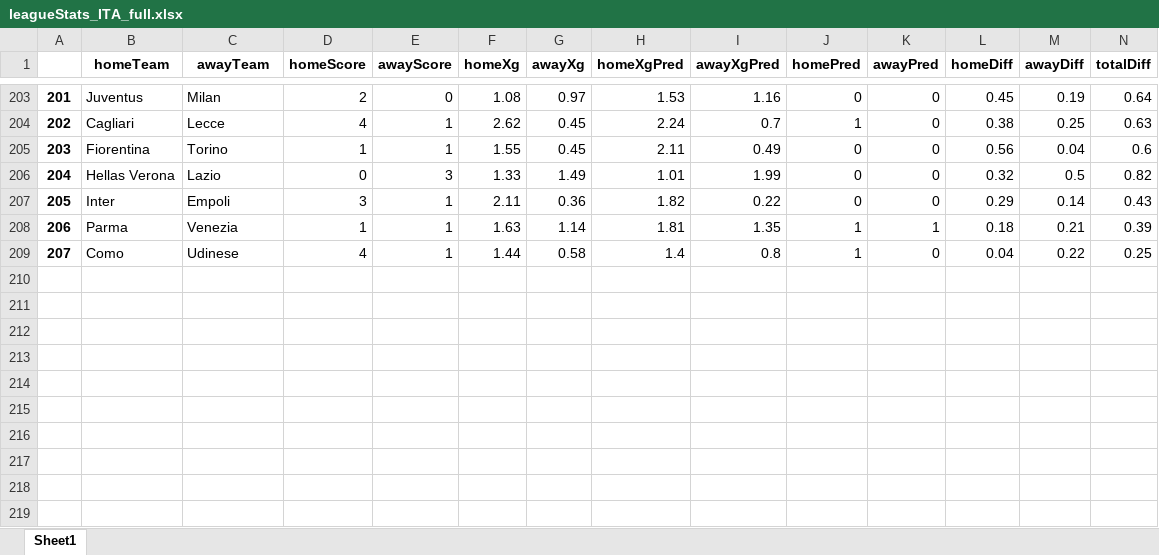
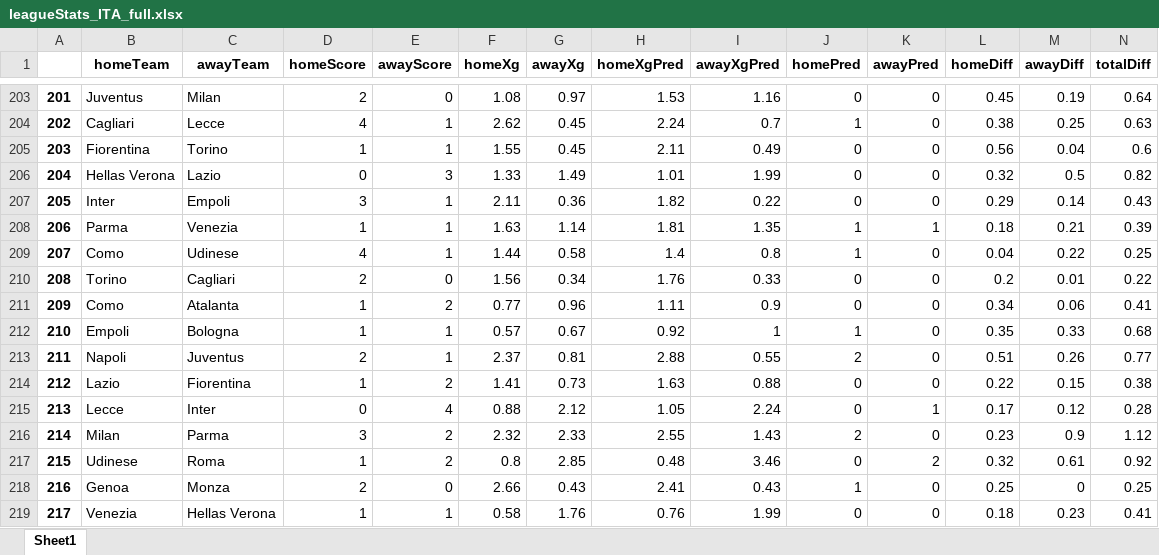
Before and after one commit to capo11/RedefiningxG, an Excel workbook: leagueStats/leagueStats_ITA_full.xlsx, sheet Sheet1, drawn as a sheet; only a part is shown, gaps mark what is left out; values as stored, in another font and other column widths than the file's, no borders; rows hold the shown columns only; the diff names each change by its address in the sheet, - before the commit and + after, or states it on an @@ line.

```diff
--- a/leagueStats/leagueStats_ITA_full.xlsx (sheet Sheet1)
+++ b/leagueStats/leagueStats_ITA_full.xlsx (sheet Sheet1)
+row 210: 208 | Torino | Cagliari | 2 | 0 | 1.56 | 0.34 | 1.76 | 0.33 | 0 | 0 | 0.2 | 0.01 | 0.22
+row 211: 209 | Como | Atalanta | 1 | 2 | 0.77 | 0.96 | 1.11 | 0.9 | 0 | 0 | 0.34 | 0.06 | 0.41
+row 212: 210 | Empoli | Bologna | 1 | 1 | 0.57 | 0.67 | 0.92 | 1 | 1 | 0 | 0.35 | 0.33 | 0.68
+row 213: 211 | Napoli | Juventus | 2 | 1 | 2.37 | 0.81 | 2.88 | 0.55 | 2 | 0 | 0.51 | 0.26 | 0.77
+row 214: 212 | Lazio | Fiorentina | 1 | 2 | 1.41 | 0.73 | 1.63 | 0.88 | 0 | 0 | 0.22 | 0.15 | 0.38
+row 215: 213 | Lecce | Inter | 0 | 4 | 0.88 | 2.12 | 1.05 | 2.24 | 0 | 1 | 0.17 | 0.12 | 0.28
+row 216: 214 | Milan | Parma | 3 | 2 | 2.32 | 2.33 | 2.55 | 1.43 | 2 | 0 | 0.23 | 0.9 | 1.12
+row 217: 215 | Udinese | Roma | 1 | 2 | 0.8 | 2.85 | 0.48 | 3.46 | 0 | 2 | 0.32 | 0.61 | 0.92
+row 218: 216 | Genoa | Monza | 2 | 0 | 2.66 | 0.43 | 2.41 | 0.43 | 1 | 0 | 0.25 | 0 | 0.25
+row 219: 217 | Venezia | Hellas Verona | 1 | 1 | 0.58 | 1.76 | 0.76 | 1.99 | 0 | 0 | 0.18 | 0.23 | 0.41
```
Also changed, not shown: leagueStats/leagueStats_ITA_minute.xlsx.
